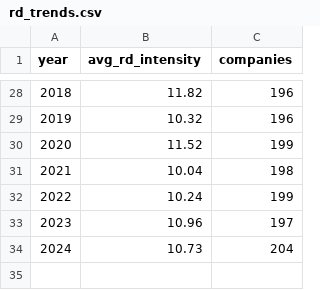
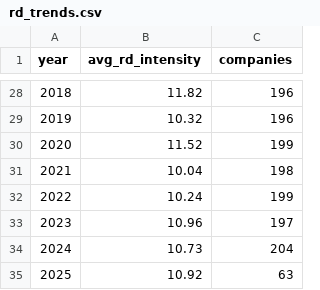
Before and after one commit to vastdreams/fse-rnd-alpha, a CSV file: paper_latex/data/rd_trends.csv, drawn as a sheet; only a part is shown, gaps mark what is left out; the diff names each change by its address in the sheet, - before the commit and + after, or states it on an @@ line.

```diff
--- a/paper_latex/data/rd_trends.csv
+++ b/paper_latex/data/rd_trends.csv
+row 35: 2025 | 10.92 | 63
```
Also changed, not shown: paper_latex/data/investable_growth.csv, 15 other files.
